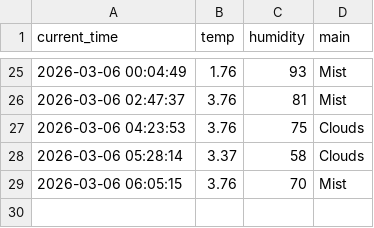
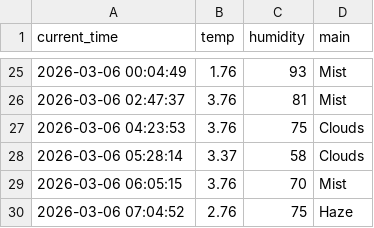
Before and after one commit to JH010918/weather_5m, a CSV file: weather.csv, drawn as a sheet; only a part is shown, gaps mark what is left out; the diff names each change by its address in the sheet, - before the commit and + after, or states it on an @@ line.

```diff
--- a/weather.csv
+++ b/weather.csv
+row 30: 2026-03-06 07:04:52 | 2.76 | 75 | Haze
```
